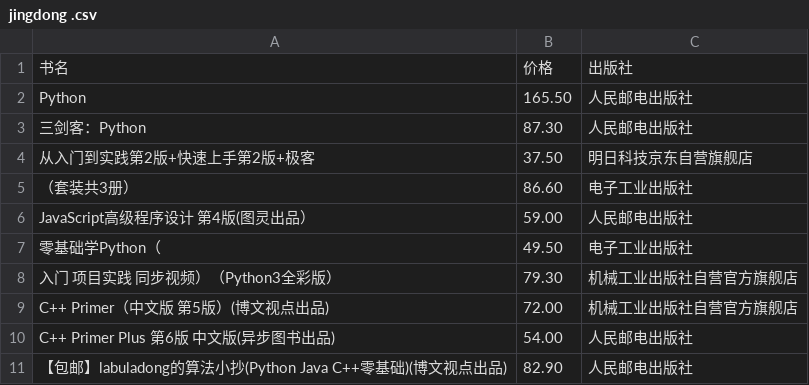
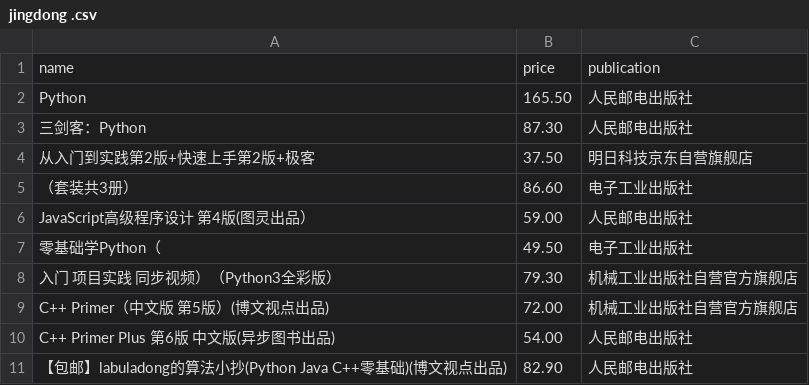
Before and after one commit to xyd242/Library-System, a CSV file: group-8/jingdong .csv, drawn as a sheet.

Commit message:
Update jingdong .csv

```diff
--- a/group-8/jingdong .csv
+++ b/group-8/jingdong .csv
@@ -1,2 +1,2 @@
-书名,价格,出版社
+name,price,publication
 Python,165.50,人民邮电出版社
```
